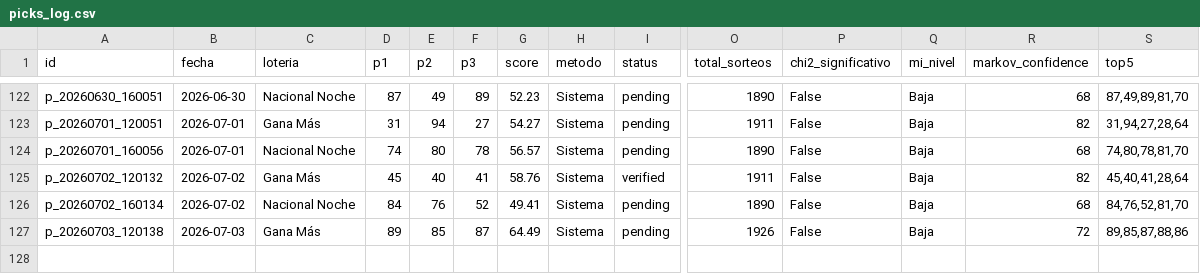
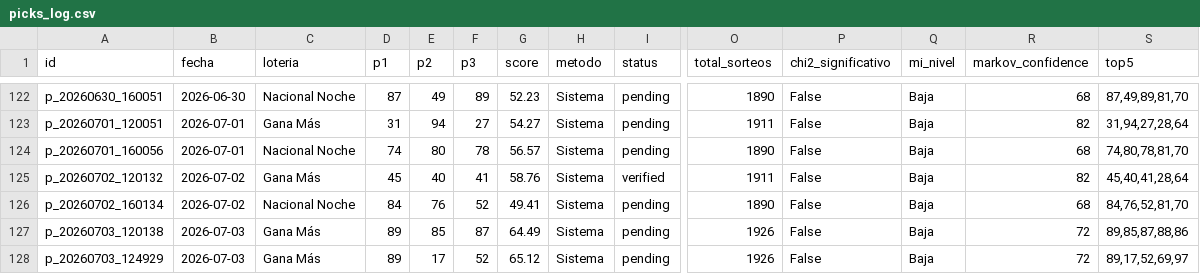
Before and after one commit to carbosota1/CLAUDE-L-NACIONAL, a CSV file: data/picks_log.csv, drawn as a sheet; only a part is shown, gaps mark what is left out; rows hold the shown columns only; the diff names each change by its address in the sheet, - before the commit and + after, or states it on an @@ line.

```diff
--- a/data/picks_log.csv
+++ b/data/picks_log.csv
+row 128: p_20260703_124929 | 2026-07-03 | Gana Más | 89 | 17 | 52 | 65.12 | Sistema | pending | 1926 | False | Baja | 72 | 89,17,52,69,97
```
Also changed, not shown: data/performance.csv, 2 other files.
